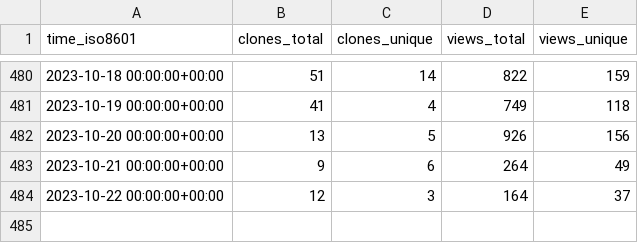
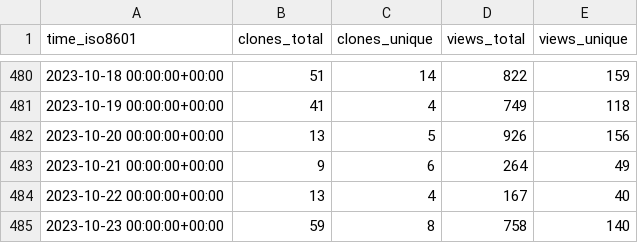
Before and after one commit to jdf2e/nutui, a CSV file: jdf2e/nutui/ghrs-data/views_clones_aggregate.csv, drawn as a sheet; only a part is shown, gaps mark what is left out.

```diff
--- a/jdf2e/nutui/ghrs-data/views_clones_aggregate.csv
+++ b/jdf2e/nutui/ghrs-data/views_clones_aggregate.csv
@@ -483,2 +483,3 @@ time_iso8601,clones_total,clones_unique,views_total,views_unique
 2023-10-21 00:00:00+00:00,9,6,264,49
-2023-10-22 00:00:00+00:00,12,3,164,37
+2023-10-22 00:00:00+00:00,13,4,167,40
+2023-10-23 00:00:00+00:00,59,8,758,140
```
Also changed, not shown: 1 other file.
